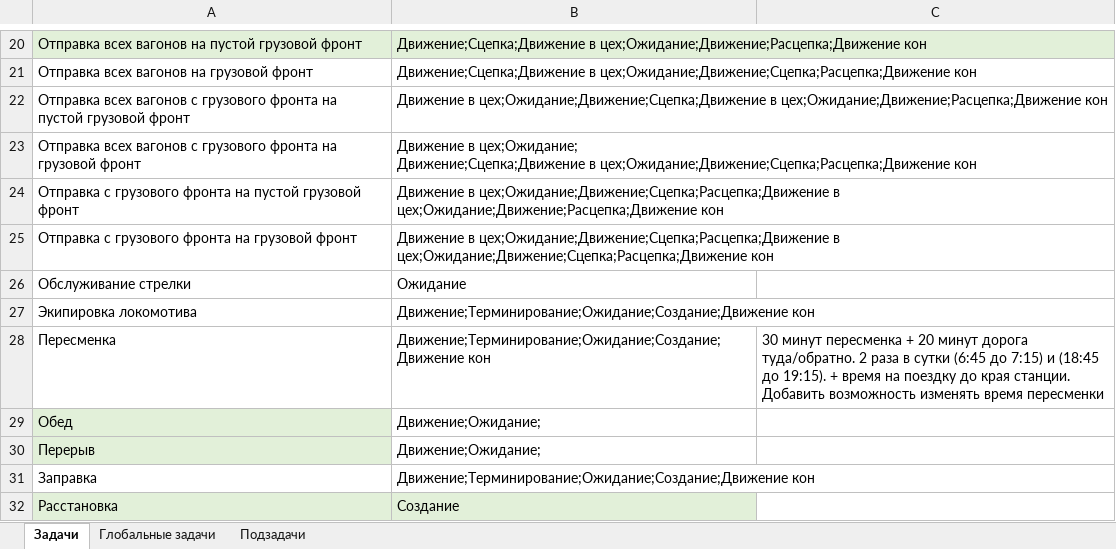
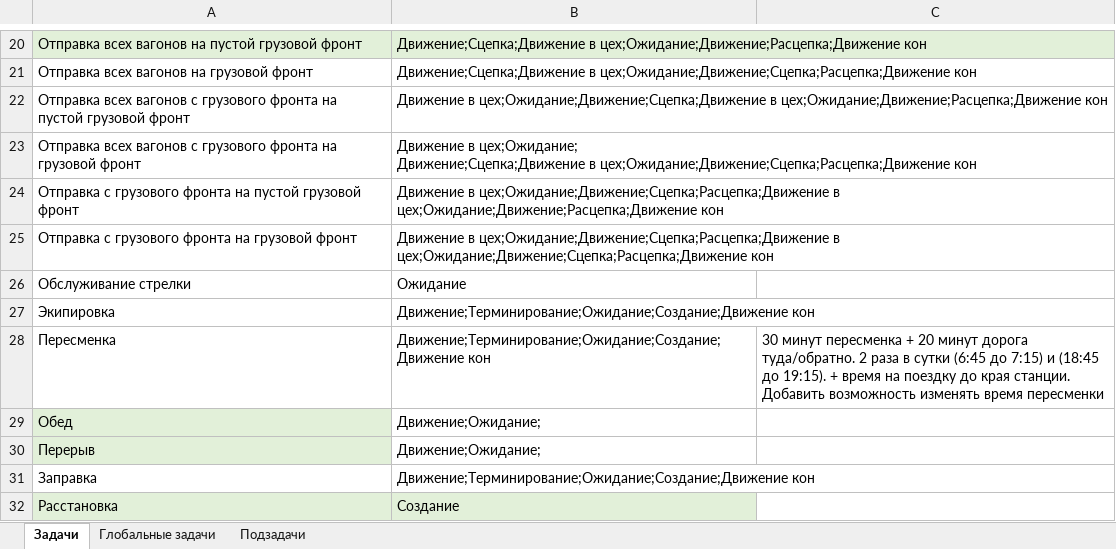
Before and after one commit to Mrakobeznt/zd_station, an Excel workbook: motmos_zd/Справочники/Задачи.xlsx, sheet Задачи, drawn as a sheet; only a part is shown, gaps mark what is left out; values as stored, in another font and other column widths than the file's, no borders; the diff names each change by its address in the sheet, - before the commit and + after, or states it on an @@ line.

```diff
--- a/motmos_zd/Справочники/Задачи.xlsx (sheet Задачи)
+++ b/motmos_zd/Справочники/Задачи.xlsx (sheet Задачи)
-A27: Экипировка локомотива
+A27: Экипировка
```
Also changed, not shown: 3 other files.
